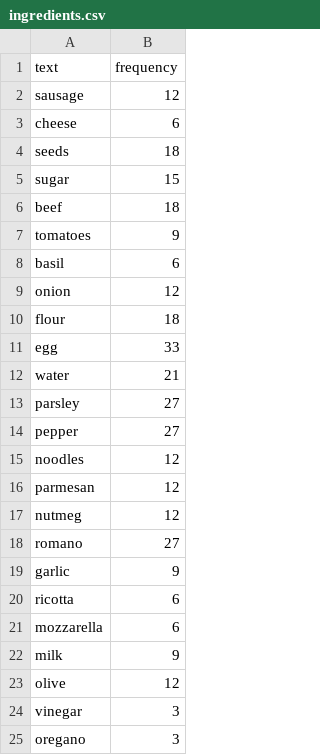
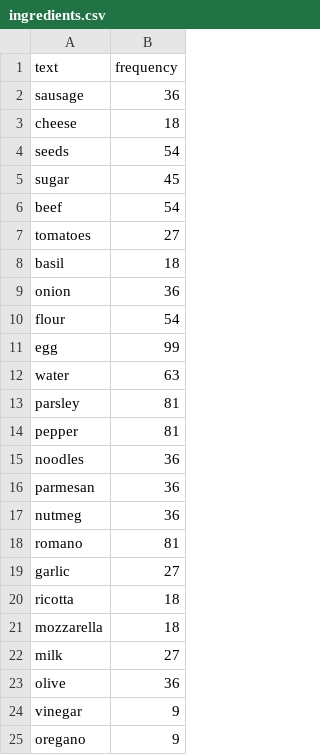
Before and after one commit to shellywhen/EmotionalWordle, a CSV file: public/dataset/ingredients.csv, drawn as a sheet.

```diff
--- a/public/dataset/ingredients.csv
+++ b/public/dataset/ingredients.csv
@@ -1,25 +1,25 @@
 text,frequency
-sausage,12
-cheese,6
-seeds,18
-sugar,15
-beef,18
-tomatoes,9
-basil,6
-onion, 12
-flour,18
-egg,33
-water,21
-parsley, 27
-pepper, 27
-noodles,12
-parmesan,12
-nutmeg,12
-romano, 27
-garlic,9
-ricotta, 6
-mozzarella, 6
-milk, 9
-olive, 12
-vinegar,3
-oregano, 3
+sausage,36
+cheese,18
+seeds,54
+sugar,45
+beef,54
+tomatoes,27
+basil,18
+onion,36
+flour,54
+egg,99
+water,63
+parsley,81
+pepper,81
+noodles,36
+parmesan,36
+nutmeg,36
+romano,81
+garlic,27
+ricotta,18
+mozzarella,18
+milk,27
+olive,36
+vinegar,9
+oregano,9
```
Also changed, not shown: 48 other files.
